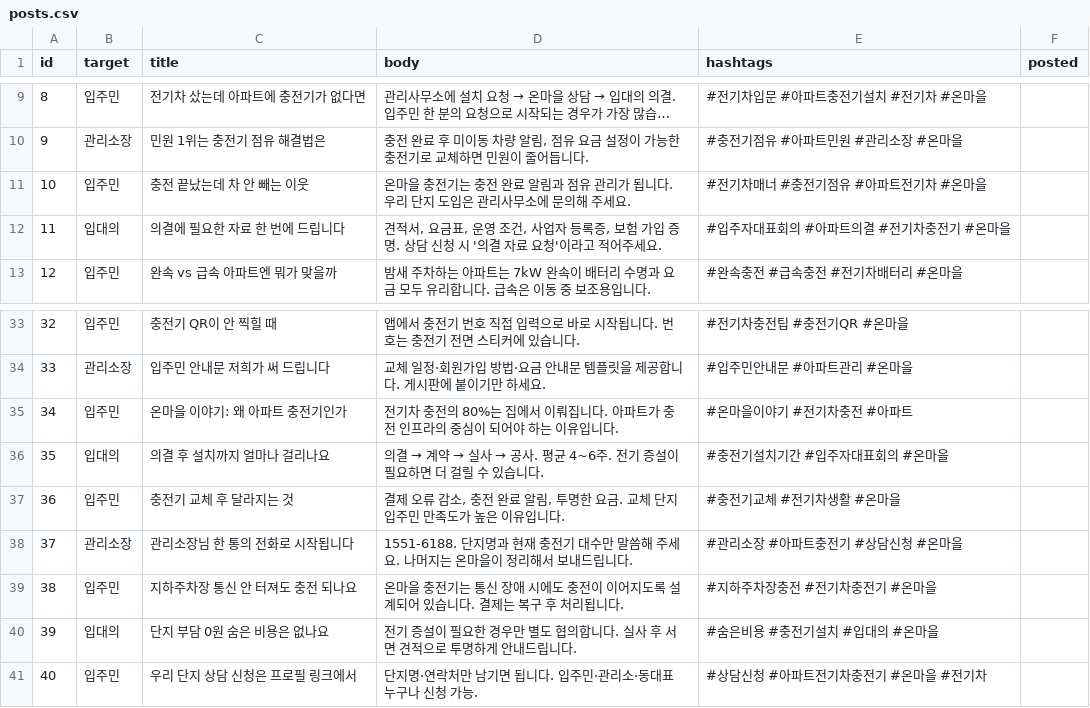
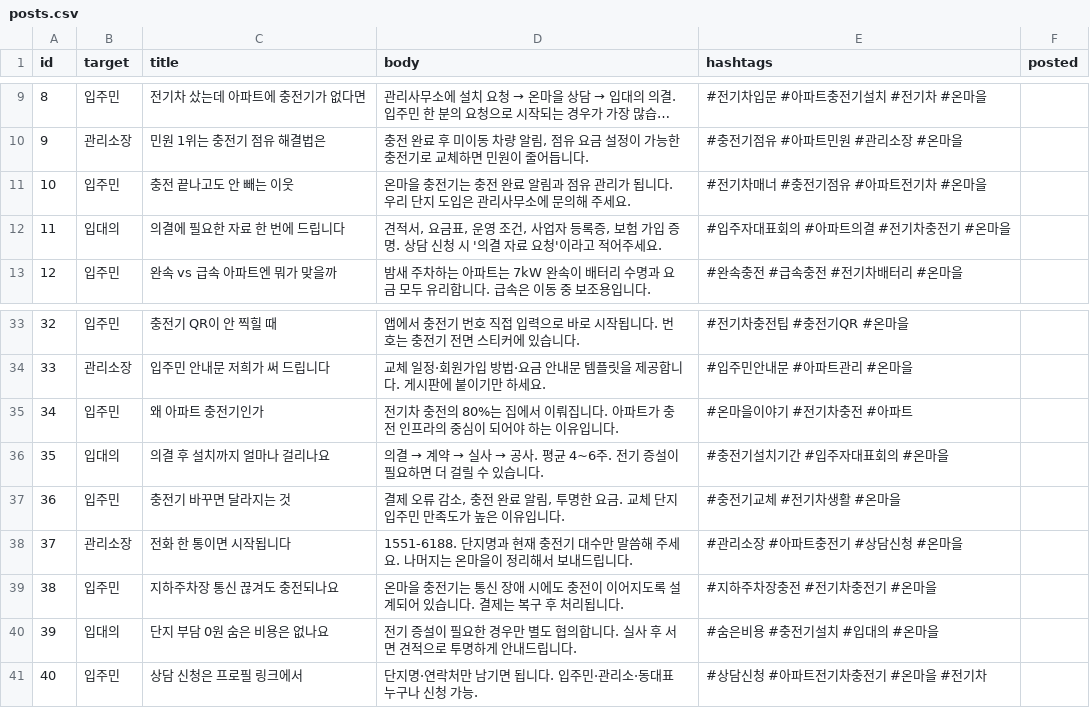
Before and after one commit to tengoku21-coder/onmaeul-insta, a CSV file: posts.csv, drawn as a sheet; only a part is shown, gaps mark what is left out; long unchanged cells end in ….

```diff
--- a/posts.csv
+++ b/posts.csv
@@ -10,3 +10,3 @@ id,target,title,body,hashtags,posted
 9,관리소장,민원 1위는 충전기 점유 해결법은,"충전 완료 후 미이동 차량 알림, 점유 요금 설정이 가능한 충전기로 교체하면 민원이 줄어듭니다.",#충전기점유 #아파트민원 #관리소장 #온마을,
-10,입주민,충전 끝났는데 차 안 빼는 이웃,온마을 충전기는 충전 완료 알림과 점유 관리가 됩니다. 우리 단지 도입은 관리사무소에 문의해 주세요.,#전기차매너 #충전기점유 #아파트전기차 #온마을,
+10,입주민,충전 끝나고도 안 빼는 이웃,온마을 충전기는 충전 완료 알림과 점유 관리가 됩니다. 우리 단지 도입은 관리사무소에 문의해 주세요.,#전기차매너 #충전기점유 #아파트전기차 #온마을,
 11,입대의,의결에 필요한 자료 한 번에 드립니다,"견적서, 요금표, 운영 조건, 사업자 등록증, 보험 가입 증명. 상담 신청 시 '의결 자료 요청'이라고 적어주세요.",#입주자대표회의 #아파트의결 #전기차충전기 #온마을,
@@ -34,8 +34,8 @@ id,target,title,body,hashtags,posted
 33,관리소장,입주민 안내문 저희가 써 드립니다,교체 일정·회원가입 방법·요금 안내문 템플릿을 제공합니다. 게시판에 붙이기만 하세요.,#입주민안내문 #아파트관리 #온마을,
-34,입주민,온마을 이야기: 왜 아파트 충전기인가,전기차 충전의 80%는 집에서 이뤄집니다. 아파트가 충전 인프라의 중심이 되어야 하는 이유입니다.,#온마을이야기 #전기차충전 #아파트,
+34,입주민,왜 아파트 충전기인가,전기차 충전의 80%는 집에서 이뤄집니다. 아파트가 충전 인프라의 중심이 되어야 하는 이유입니다.,#온마을이야기 #전기차충전 #아파트,
 35,입대의,의결 후 설치까지 얼마나 걸리나요,의결 → 계약 → 실사 → 공사. 평균 4~6주. 전기 증설이 필요하면 더 걸릴 수 있습니다.,#충전기설치기간 #입주자대표회의 #온마을,
-36,입주민,충전기 교체 후 달라지는 것,"결제 오류 감소, 충전 완료 알림, 투명한 요금. 교체 단지 입주민 만족도가 높은 이유입니다.",#충전기교체 #전기차생활 #온마을,
-37,관리소장,관리소장님 한 통의 전화로 시작됩니다,1551-6188. 단지명과 현재 충전기 대수만 말씀해 주세요. 나머지는 온마을이 정리해서 보내드립니다.,#관리소장 #아파트충전기 #상담신청 #온마을,
-38,입주민,지하주차장 통신 안 터져도 충전 되나요,온마을 충전기는 통신 장애 시에도 충전이 이어지도록 설계되어 있습니다. 결제는 복구 후 처리됩니다.,#지하주차장충전 #전기차충전기 #온마을,
+36,입주민,충전기 바꾸면 달라지는 것,"결제 오류 감소, 충전 완료 알림, 투명한 요금. 교체 단지 입주민 만족도가 높은 이유입니다.",#충전기교체 #전기차생활 #온마을,
+37,관리소장,전화 한 통이면 시작됩니다,1551-6188. 단지명과 현재 충전기 대수만 말씀해 주세요. 나머지는 온마을이 정리해서 보내드립니다.,#관리소장 #아파트충전기 #상담신청 #온마을,
+38,입주민,지하주차장 통신 끊겨도 충전되나요,온마을 충전기는 통신 장애 시에도 충전이 이어지도록 설계되어 있습니다. 결제는 복구 후 처리됩니다.,#지하주차장충전 #전기차충전기 #온마을,
 39,입대의,단지 부담 0원 숨은 비용은 없나요,전기 증설이 필요한 경우만 별도 협의합니다. 실사 후 서면 견적으로 투명하게 안내드립니다.,#숨은비용 #충전기설치 #입대의 #온마을,
-40,입주민,우리 단지 상담 신청은 프로필 링크에서,단지명·연락처만 남기면 됩니다. 입주민·관리소·동대표 누구나 신청 가능.,#상담신청 #아파트전기차충전기 #온마을 #전기차,
+40,입주민,상담 신청은 프로필 링크에서,단지명·연락처만 남기면 됩니다. 입주민·관리소·동대표 누구나 신청 가능.,#상담신청 #아파트전기차충전기 #온마을 #전기차,
```
Also changed, not shown: 18 other files.
